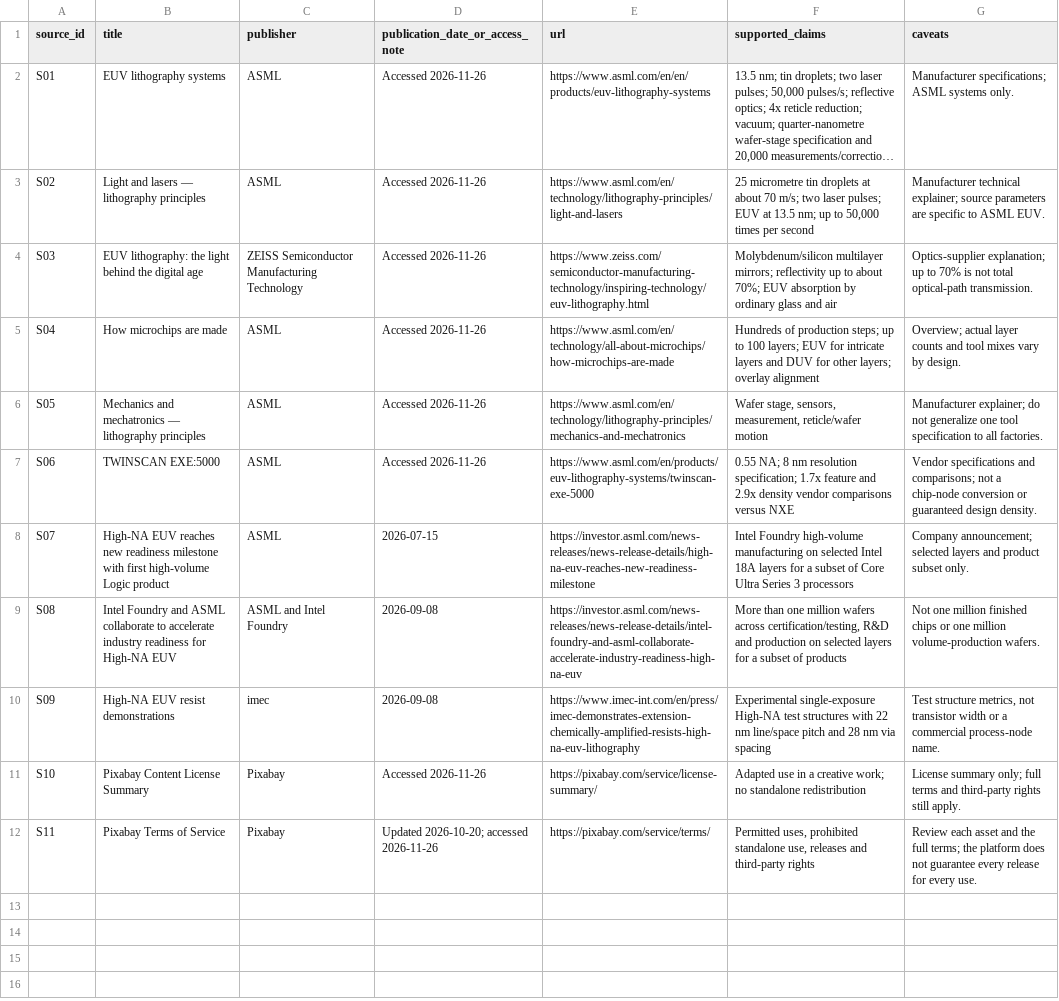
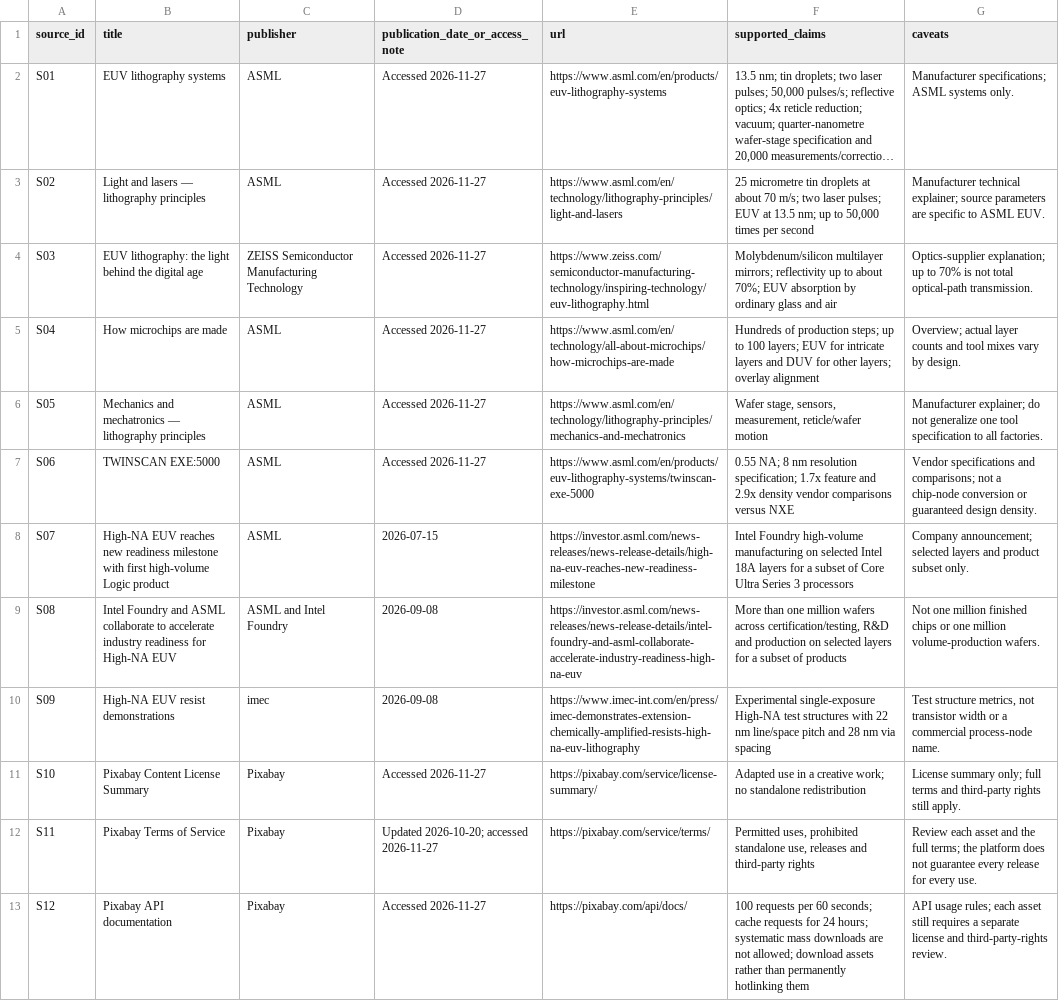
Before and after one commit to FRFR-FR/frameforge, a CSV file: youtube-channel/episodes/EP002/research/source-ledger.csv, drawn as a sheet; long unchanged cells end in …; the diff names each change by its address in the sheet, - before the commit and + after, or states it on an @@ line.

```diff
--- a/youtube-channel/episodes/EP002/research/source-ledger.csv
+++ b/youtube-channel/episodes/EP002/research/source-ledger.csv
-D2:D7 (publication_date_or_access_note): Accessed 2026-11-26
+D2:D7 (publication_date_or_access_note): Accessed 2026-11-27
-E2 (url): https://www.asml.com/en/en/products/euv-lithography-systems
+E2 (url): https://www.asml.com/en/products/euv-lithography-systems
-D11 (publication_date_or_access_note): Accessed 2026-11-26
+D11 (publication_date_or_access_note): Accessed 2026-11-27
-D12 (publication_date_or_access_note): Updated 2026-10-20; accessed 2026-11-26
+D12 (publication_date_or_access_note): Updated 2026-10-20; accessed 2026-11-27
+row 13: S12 | Pixabay API documentation | Pixabay | Accessed 2026-11-27 | https://pixabay.com/api/docs/ | 100 requests per 60 seconds; cache requests for 24 hours; systematic mass downloads are not allowed; download assets rather than permanently hotlinking them | API usage rules; each asset still requires a separate license and third-party-rights review.
```
Also changed, not shown: youtube-channel/episodes/EP002/assets/asset-manifest.csv, 16 other files.
